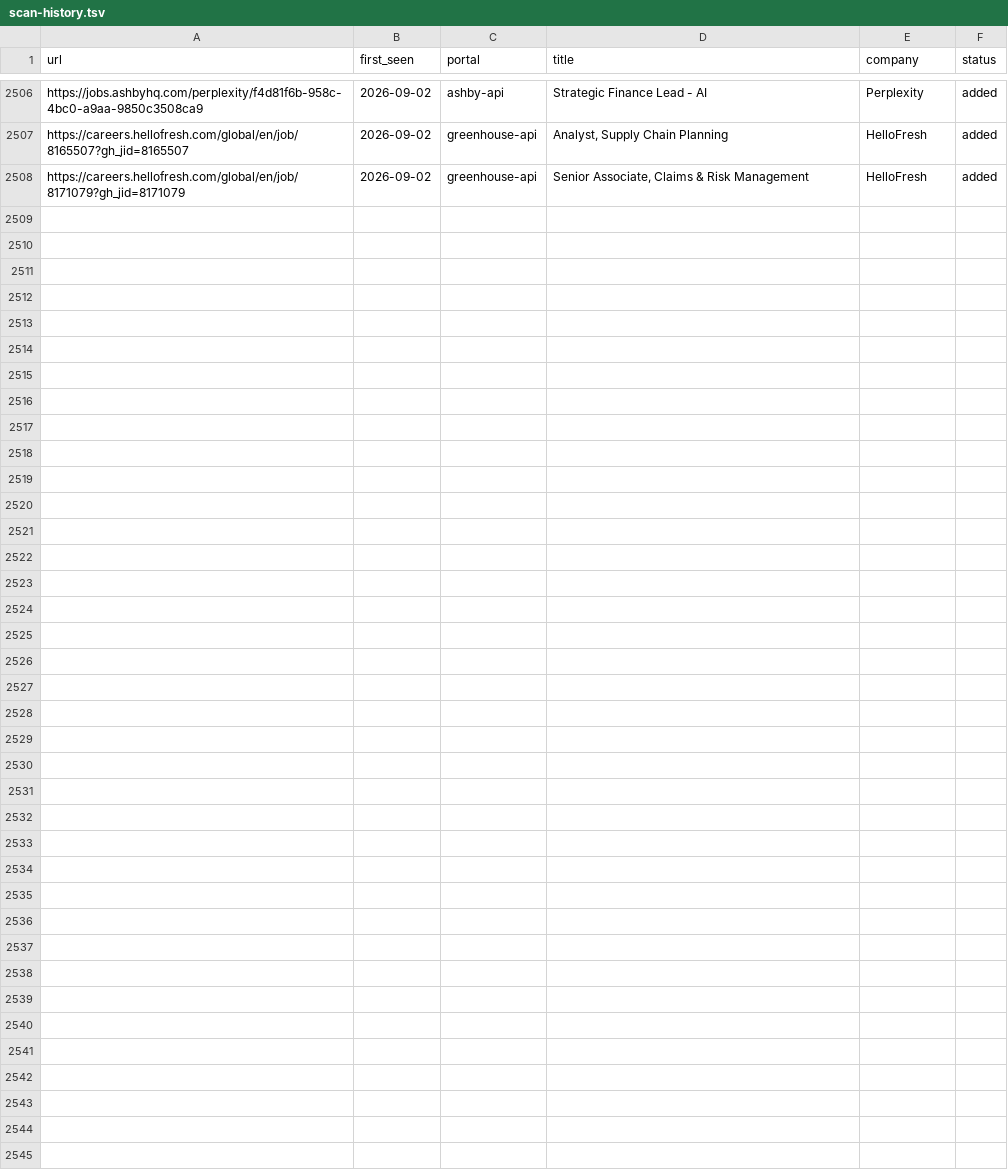
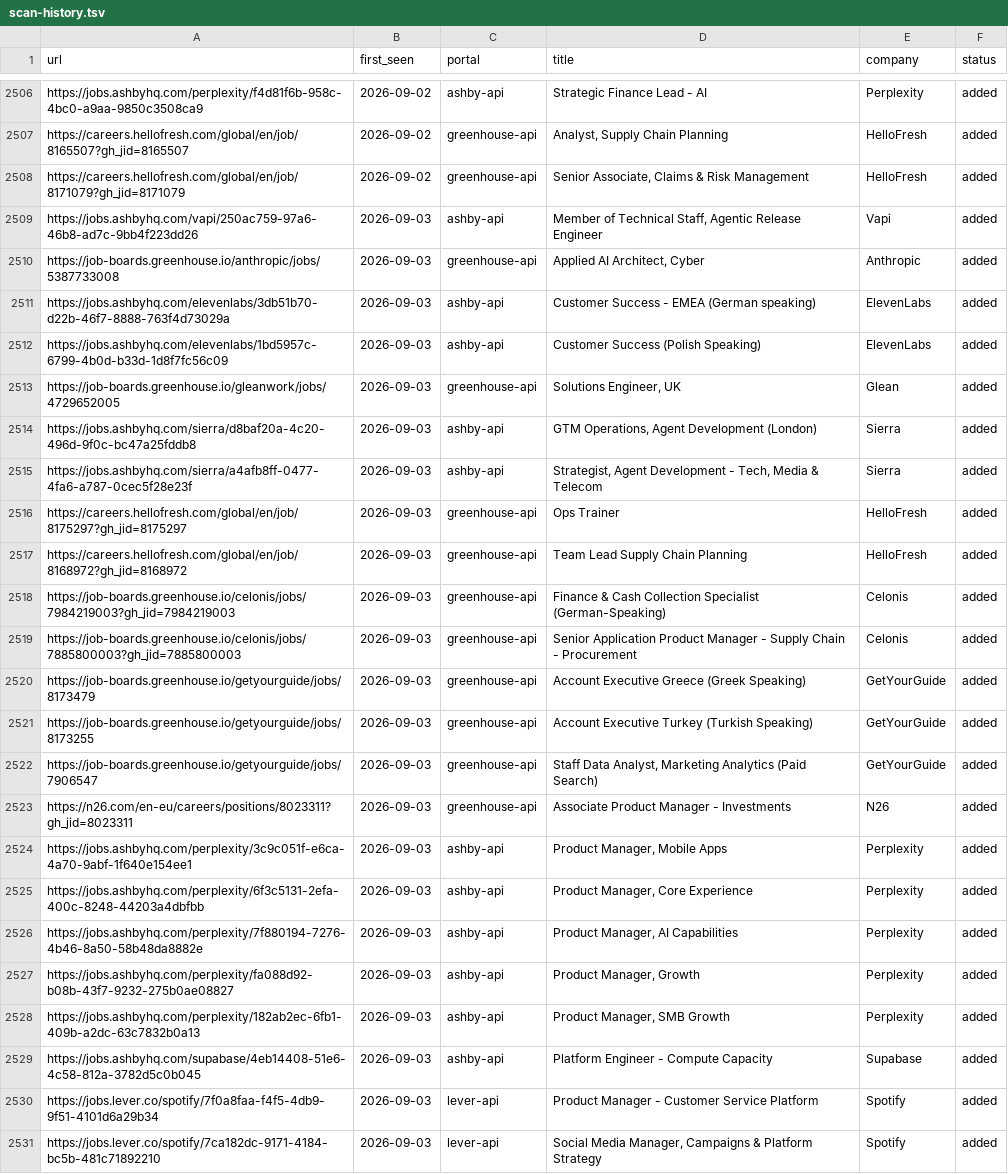
Before and after one commit to drapala/career-ops, a TSV file: data/scan-history.tsv, drawn as a sheet; only a part is shown, gaps mark what is left out.

```diff
--- a/data/scan-history.tsv
+++ b/data/scan-history.tsv
@@ -2508 +2508,24 @@ https://careers.hellofresh.com/global/en/job/8165507?gh_jid=8165507	2026-09-02	g
 https://careers.hellofresh.com/global/en/job/8171079?gh_jid=8171079	2026-09-02	greenhouse-api	Senior Associate, Claims & Risk Management	HelloFresh	added
+https://jobs.ashbyhq.com/vapi/250ac759-97a6-46b8-ad7c-9bb4f223dd26	2026-09-03	ashby-api	Member of Technical Staff, Agentic Release Engineer	Vapi	added
+https://job-boards.greenhouse.io/anthropic/jobs/5387733008	2026-09-03	greenhouse-api	Applied AI Architect, Cyber	Anthropic	added
+https://jobs.ashbyhq.com/elevenlabs/3db51b70-d22b-46f7-8888-763f4d73029a	2026-09-03	ashby-api	Customer Success - EMEA (German speaking)	ElevenLabs	added
+https://jobs.ashbyhq.com/elevenlabs/1bd5957c-6799-4b0d-b33d-1d8f7fc56c09	2026-09-03	ashby-api	Customer Success (Polish Speaking)	ElevenLabs	added
+https://job-boards.greenhouse.io/gleanwork/jobs/4729652005	2026-09-03	greenhouse-api	Solutions Engineer, UK	Glean	added
+https://jobs.ashbyhq.com/sierra/d8baf20a-4c20-496d-9f0c-bc47a25fddb8	2026-09-03	ashby-api	GTM Operations, Agent Development (London)	Sierra	added
+https://jobs.ashbyhq.com/sierra/a4afb8ff-0477-4fa6-a787-0cec5f28e23f	2026-09-03	ashby-api	Strategist, Agent Development - Tech, Media & Telecom	Sierra	added
+https://careers.hellofresh.com/global/en/job/8175297?gh_jid=8175297	2026-09-03	greenhouse-api	Ops Trainer	HelloFresh	added
+https://careers.hellofresh.com/global/en/job/8168972?gh_jid=8168972	2026-09-03	greenhouse-api	Team Lead Supply Chain Planning	HelloFresh	added
+https://job-boards.greenhouse.io/celonis/jobs/7984219003?gh_jid=7984219003	2026-09-03	greenhouse-api	Finance & Cash Collection Specialist (German-Speaking)	Celonis	added
+https://job-boards.greenhouse.io/celonis/jobs/7885800003?gh_jid=7885800003	2026-09-03	greenhouse-api	Senior Application Product Manager - Supply Chain - Procurement 	Celonis	added
+https://job-boards.greenhouse.io/getyourguide/jobs/8173479	2026-09-03	greenhouse-api	Account Executive Greece (Greek Speaking)	GetYourGuide	added
+https://job-boards.greenhouse.io/getyourguide/jobs/8173255	2026-09-03	greenhouse-api	Account Executive Turkey (Turkish Speaking)	GetYourGuide	added
+https://job-boards.greenhouse.io/getyourguide/jobs/7906547	2026-09-03	greenhouse-api	Staff Data Analyst, Marketing Analytics (Paid Search)	GetYourGuide	added
+https://n26.com/en-eu/careers/positions/8023311?gh_jid=8023311	2026-09-03	greenhouse-api	Associate Product Manager - Investments	N26	added
+https://jobs.ashbyhq.com/perplexity/3c9c051f-e6ca-4a70-9abf-1f640e154ee1	2026-09-03	ashby-api	Product Manager, Mobile Apps	Perplexity	added
+https://jobs.ashbyhq.com/perplexity/6f3c5131-2efa-400c-8248-44203a4dbfbb	2026-09-03	ashby-api	Product Manager, Core Experience	Perplexity	added
+https://jobs.ashbyhq.com/perplexity/7f880194-7276-4b46-8a50-58b48da8882e	2026-09-03	ashby-api	Product Manager, AI Capabilities	Perplexity	added
+https://jobs.ashbyhq.com/perplexity/fa088d92-b08b-43f7-9232-275b0ae08827	2026-09-03	ashby-api	Product Manager, Growth	Perplexity	added
+https://jobs.ashbyhq.com/perplexity/182ab2ec-6fb1-409b-a2dc-63c7832b0a13	2026-09-03	ashby-api	Product Manager, SMB Growth	Perplexity	added
+https://jobs.ashbyhq.com/supabase/4eb14408-51e6-4c58-812a-3782d5c0b045	2026-09-03	ashby-api	Platform Engineer - Compute Capacity	Supabase	added
+https://jobs.lever.co/spotify/7f0a8faa-f4f5-4db9-9f51-4101d6a29b34	2026-09-03	lever-api	Product Manager - Customer Service Platform	Spotify	added
+https://jobs.lever.co/spotify/7ca182dc-9171-4184-bc5b-481c71892210	2026-09-03	lever-api	Social Media Manager, Campaigns & Platform Strategy	Spotify	added
```
Also changed, not shown: 1 other file.
